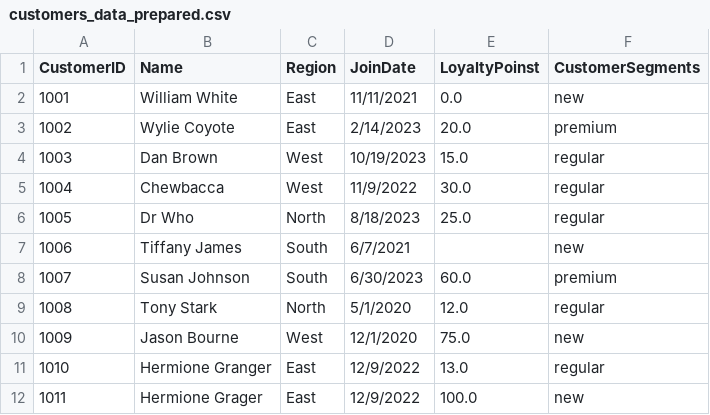
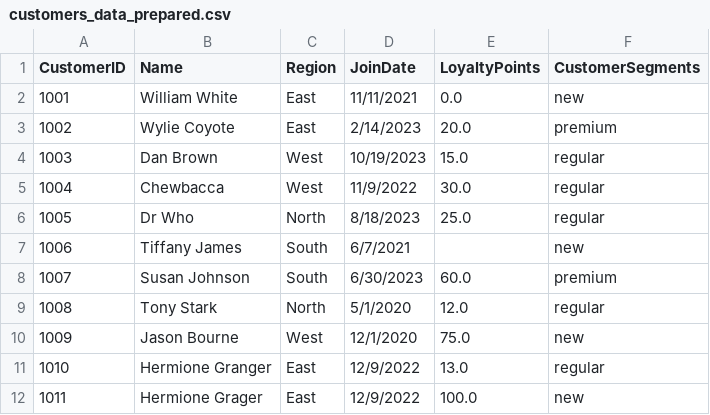
Before and after one commit to AlizarazoNet/smart-store-albert, a CSV file: data/prepared/customers_data_prepared.csv, drawn as a sheet.

```diff
--- a/data/prepared/customers_data_prepared.csv
+++ b/data/prepared/customers_data_prepared.csv
@@ -1,2 +1,2 @@
-CustomerID,Name,Region,JoinDate,LoyaltyPoinst,CustomerSegments
+CustomerID,Name,Region,JoinDate,LoyaltyPoints,CustomerSegments
 1001,William White,East,11/11/2021,0.0,new
```
Also changed, not shown: data/prepared/sales_data_prepared.csv, data/raw/customers_data.csv, 5 other files.
